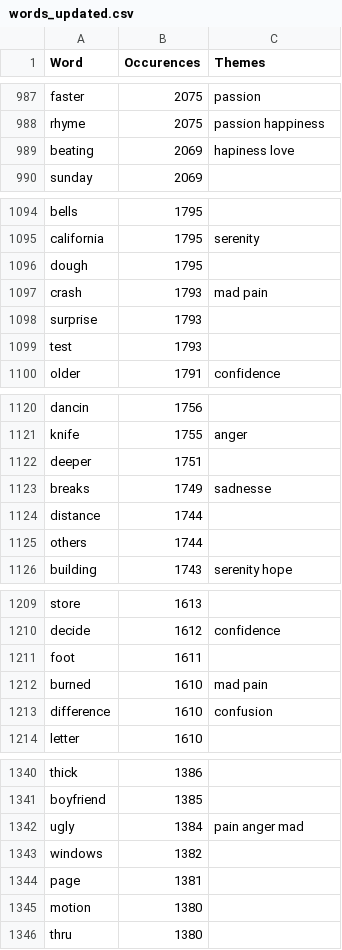
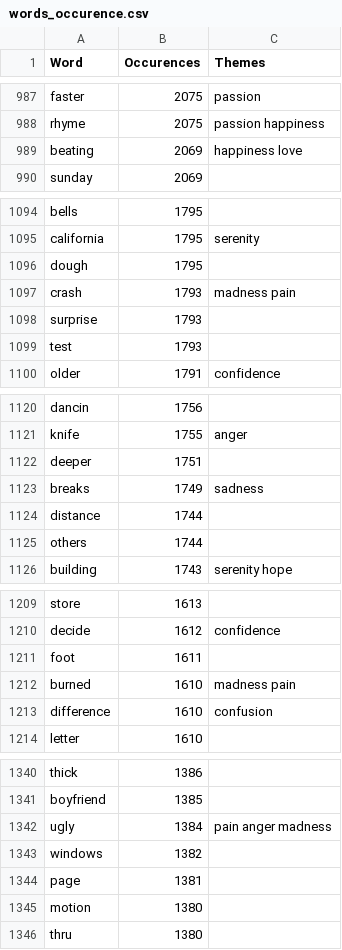
Before and after one commit to sonomoood/sono-server, a CSV file: dataset/words_occurence.csv (was dataset/words_updated.csv), drawn as a sheet; only a part is shown, gaps mark what is left out; the diff covers the shown part only.

```diff
--- a/dataset/words_updated.csv
+++ b/dataset/words_occurence.csv
@@ -988,3 +988,3 @@ faster;2075;passion
 rhyme;2075;passion happiness
-beating;2069;hapiness love
+beating;2069;happiness love
 sunday;2069;
@@ -1096,3 +1096,3 @@ california;1795;serenity
 dough;1795;
-crash;1793;mad pain
+crash;1793;madness pain
 surprise;1793;
@@ -1122,3 +1122,3 @@ knife;1755;anger
 deeper;1751;
-breaks;1749;sadnesse
+breaks;1749;sadness
 distance;1744;
@@ -1211,3 +1211,3 @@ decide;1612;confidence
 foot;1611;
-burned;1610;mad pain
+burned;1610;madness pain
 difference;1610;confusion
@@ -1341,3 +1341,3 @@ thick;1386;
 boyfriend;1385;
-ugly;1384;pain anger mad
+ugly;1384;pain anger madness
 windows;1382;
```
Also changed, not shown: 17 edited cells elsewhere in this file, 9 other files.
